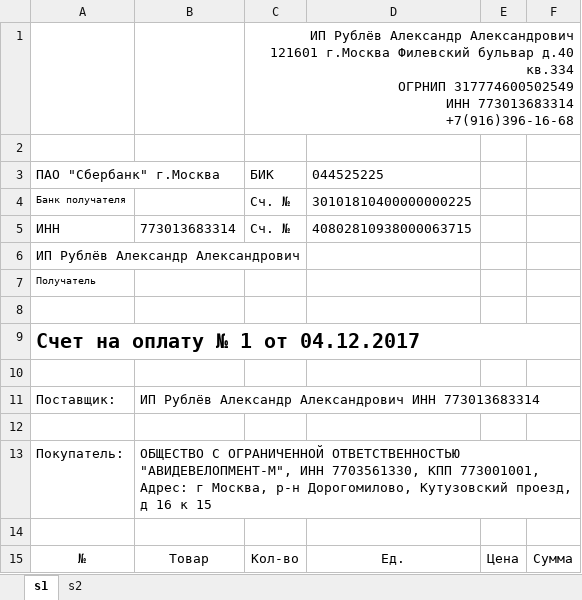
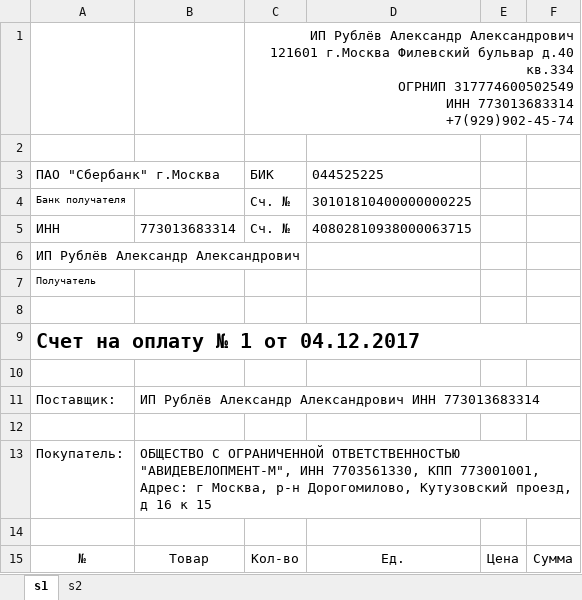
Before and after one commit to Meller008/kara, an Excel workbook: templates/order/score.xlsx, sheet s1, drawn as a sheet; values as stored, in another font and other column widths than the file's, no borders; charts and pictures not drawn; ↵ is a line break in a cell; the diff names each change by its address in the sheet, - before the commit and + after, or states it on an @@ line.

```diff
--- a/templates/order/score.xlsx (sheet s1)
+++ b/templates/order/score.xlsx (sheet s1)
-C1: …ИНН 773013683314 ↵ +7(916)396-16-68
+C1: …ИНН 773013683314 ↵ +7(929)902-45-74
```
Also changed, not shown: 7 other files.
